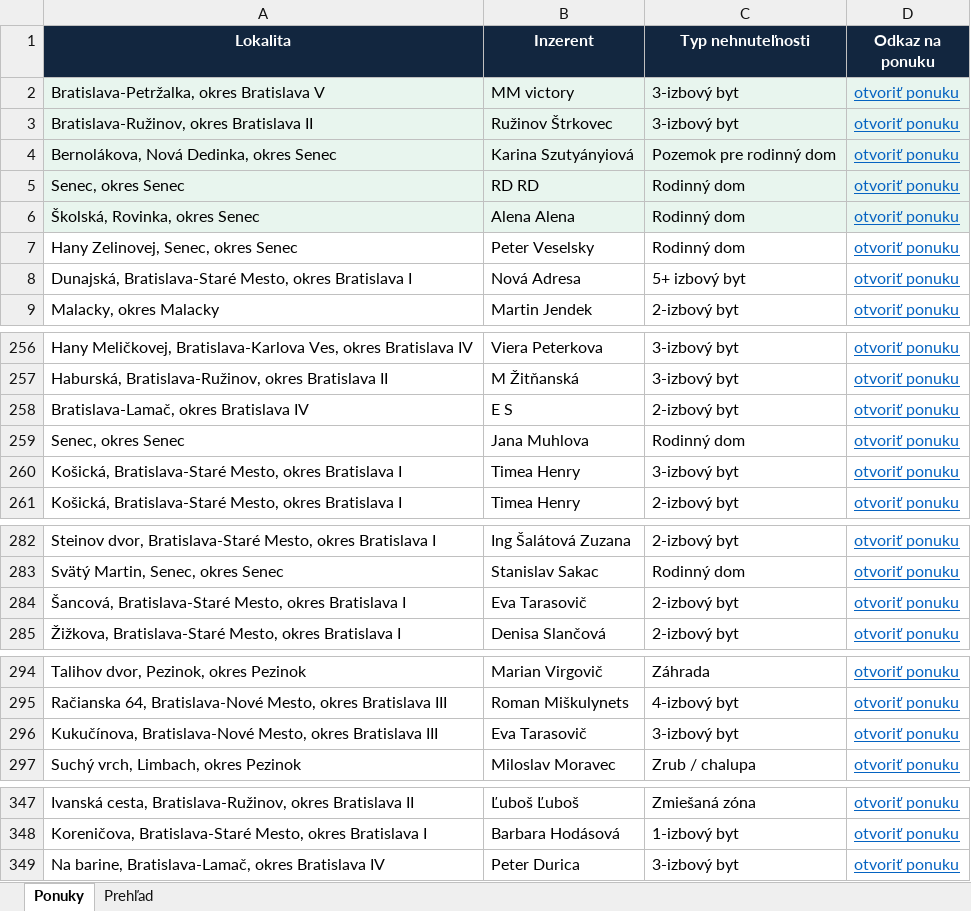
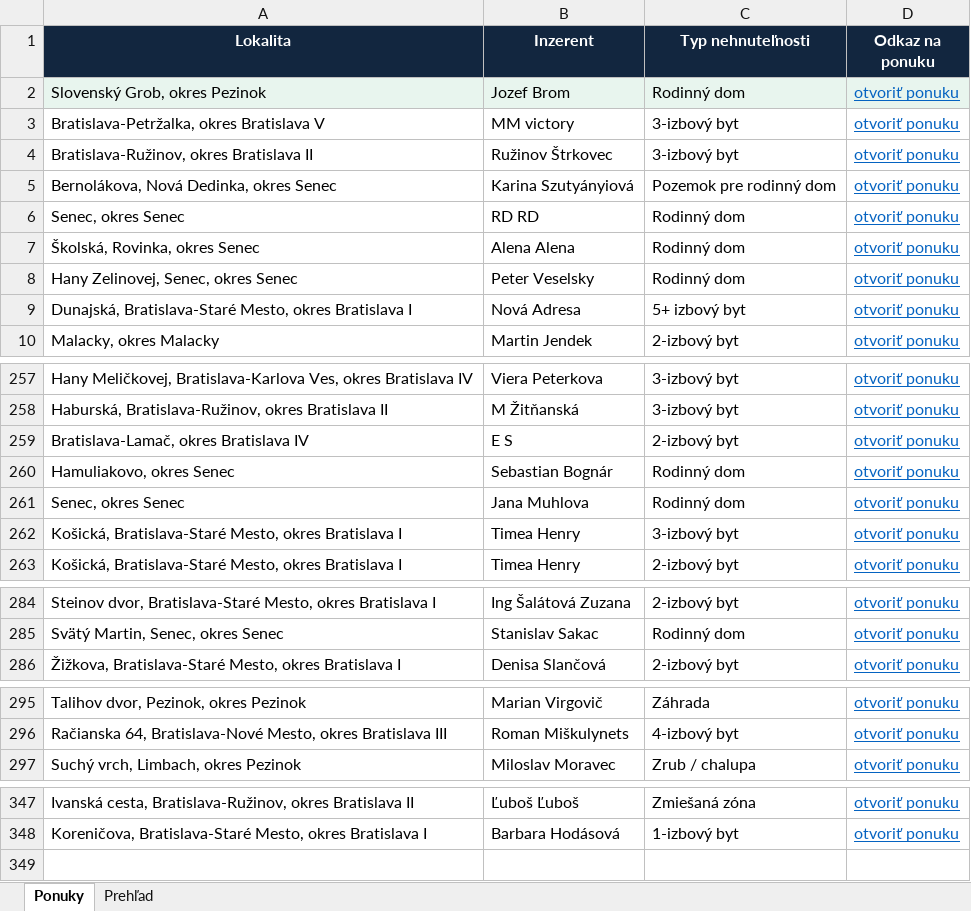
Before and after one commit to mrkubis-nest/nehnutelnosti-scraper, an Excel workbook: public/ponuky.xlsx, sheet Ponuky, drawn as a sheet; only a part is shown, gaps mark what is left out; values as stored, in another font and other column widths than the file's, no borders; removed rows and columns are numbered as before the commit, all else as after; the diff covers the shown part only; the diff names each change by its address in the sheet, - before the commit and + after, or states it on an @@ line.

```diff
--- a/public/ponuky.xlsx (sheet Ponuky)
+++ b/public/ponuky.xlsx (sheet Ponuky)
+row 2: Slovenský Grob, okres Pezinok | Jozef Brom | Rodinný dom | otvoriť ponuku
-A3:D7 fill: #E8F5EE
+A3:D7 fill: none
+row 260: Hamuliakovo, okres Senec | Sebastian Bognár | Rodinný dom | otvoriť ponuku
-row 284: Šancová, Bratislava-Staré Mesto, okres Bratislava I | Eva Tarasovič | 2-izbový byt | otvoriť ponuku
-row 296: Kukučínova, Bratislava-Nové Mesto, okres Bratislava III | Eva Tarasovič | 3-izbový byt | otvoriť ponuku
-row 349: Na barine, Bratislava-Lamač, okres Bratislava IV | Peter Durica | 3-izbový byt | otvoriť ponuku
```
Also changed, not shown: 1 edited cell elsewhere in this sheet, sheet Prehľad, 2 other files.
